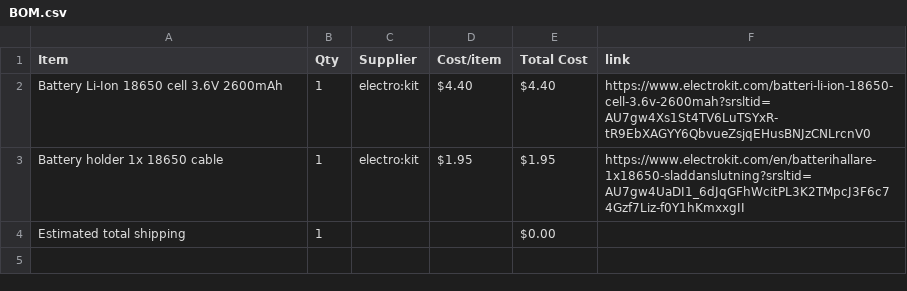
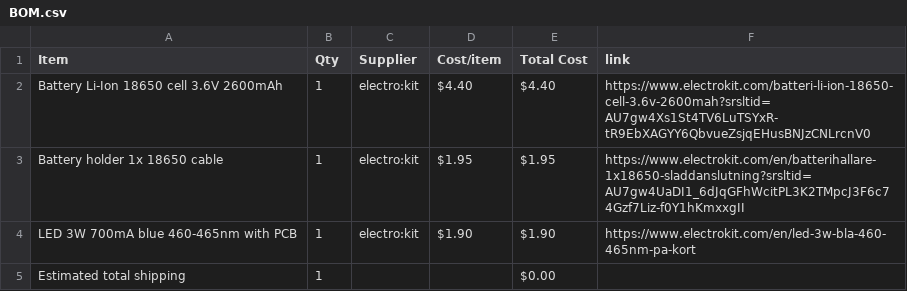
Before and after one commit to parv20250-dot/Light-saber-PA01, a CSV file: BOM.csv, drawn as a sheet; the diff names each change by its address in the sheet, - before the commit and + after, or states it on an @@ line.

Commit message:
Sync Jedi light saber model from Half Life

```diff
--- a/BOM.csv
+++ b/BOM.csv
+row 4: LED 3W 700mA blue 460-465nm with PCB | 1 | electro:kit | $1.90 | $1.90 | https://www.electrokit.com/en/led-3w-bla-460-465nm-pa-kort
```
